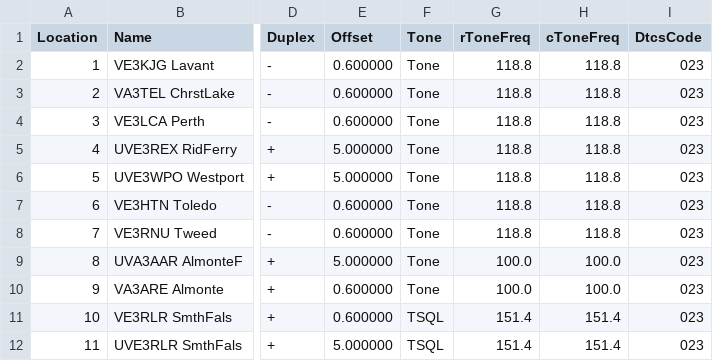
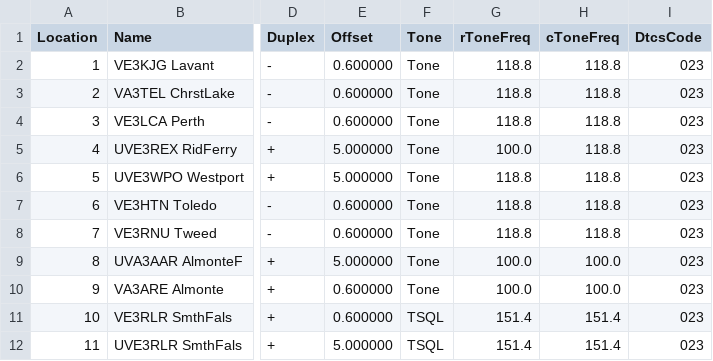
Before and after one commit to tylert/freq-lists, a CSV file: repeaters/Lanark_County_16char.csv, drawn as a sheet; only a part is shown, gaps mark what is left out; the diff names each change by its address in the sheet, - before the commit and + after, or states it on an @@ line.

Commit message:
Put the wrong but accurate tones in for VE3REX until they can be fixed

```diff
--- a/repeaters/Lanark_County_16char.csv
+++ b/repeaters/Lanark_County_16char.csv
-G5 (rToneFreq): 118.8
+G5 (rToneFreq): 100.0
```
Also changed, not shown: repeaters/Lanark_County_6char.csv, repeaters/Lanark_County_7char.csv, 1 other file.
